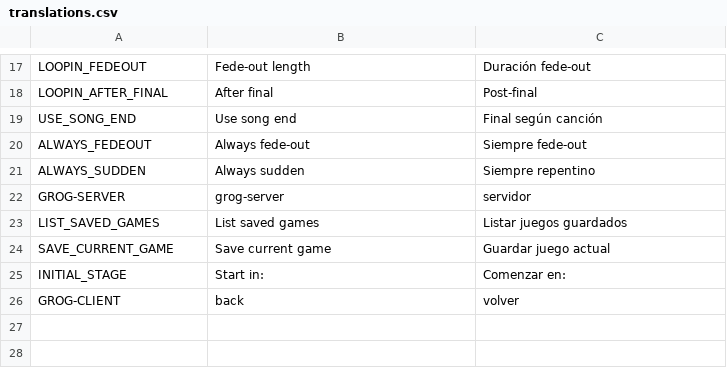
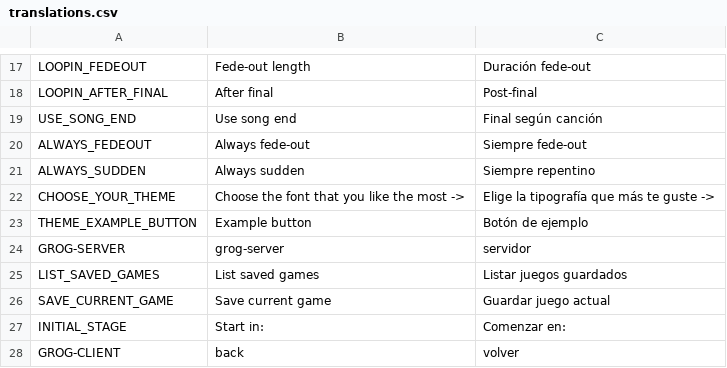
Before and after one commit to jluini/celda, a CSV file: device/translations.csv, drawn as a sheet; only a part is shown, gaps mark what is left out.

```diff
--- a/device/translations.csv
+++ b/device/translations.csv
@@ -21,2 +21,4 @@ ALWAYS_FEDEOUT;Always fede-out;Siempre fede-out
 ALWAYS_SUDDEN;Always sudden;Siempre repentino
+CHOOSE_YOUR_THEME;Choose the font that you like the most ->;Elige la tipografía que más te guste ->
+THEME_EXAMPLE_BUTTON;Example button;Botón de ejemplo
 GROG-SERVER;grog-server;servidor
```
Also changed, not shown: 1 other file.
